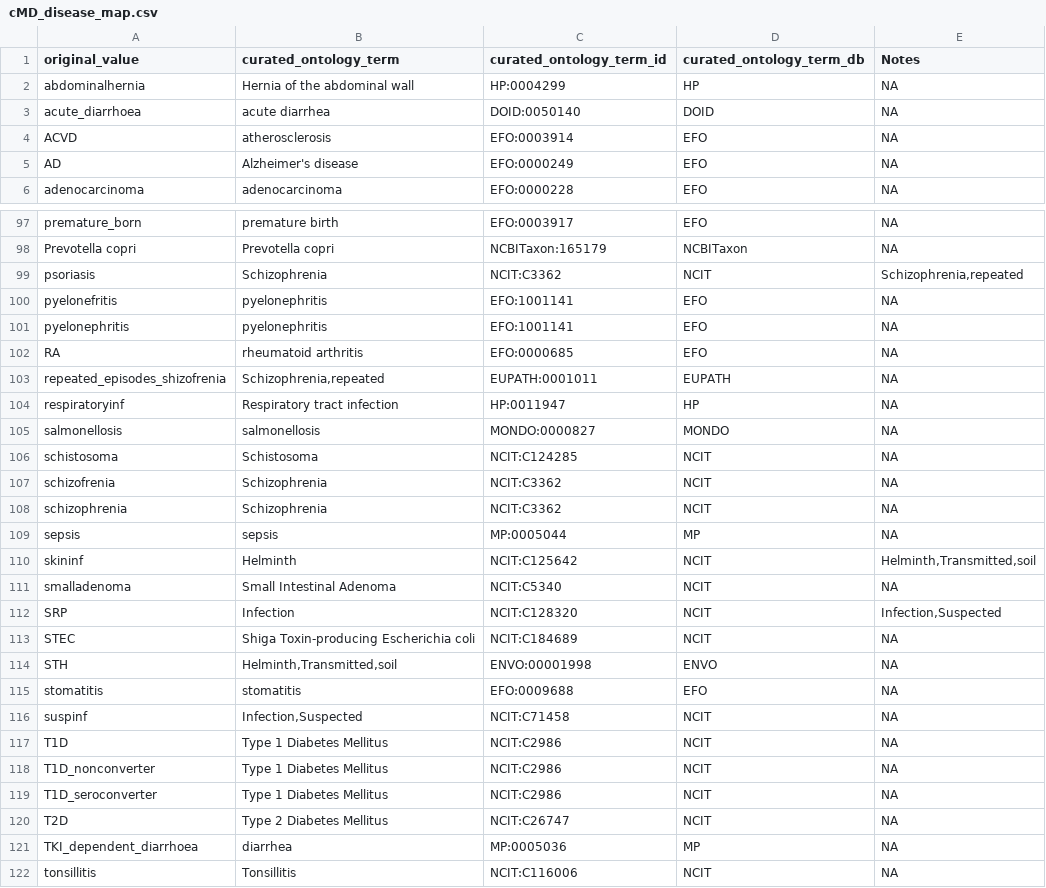
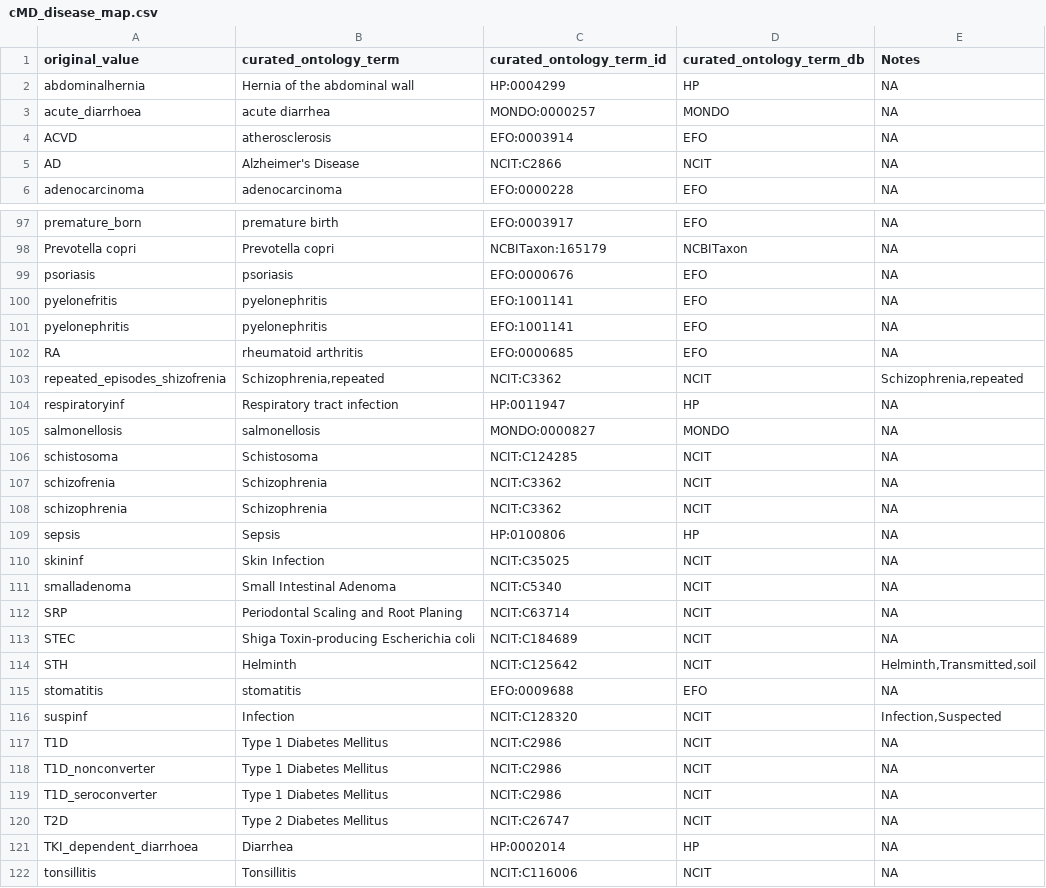
Before and after one commit to waldronlab/OmicsMLRepoData, a CSV file: curatedMetagenomicData/maps/cMD_disease_map.csv, drawn as a sheet; only a part is shown, gaps mark what is left out; the diff covers the shown part only.

```diff
--- a/curatedMetagenomicData/maps/cMD_disease_map.csv
+++ b/curatedMetagenomicData/maps/cMD_disease_map.csv
@@ -2,5 +2,5 @@
 "abdominalhernia","Hernia of the abdominal wall","HP:0004299","HP",NA
-"acute_diarrhoea","acute diarrhea","DOID:0050140","DOID",NA
+"acute_diarrhoea","acute diarrhea","MONDO:0000257","MONDO",NA
 "ACVD","atherosclerosis","EFO:0003914","EFO",NA
-"AD","Alzheimer's disease","EFO:0000249","EFO",NA
+"AD","Alzheimer's Disease","NCIT:C2866","NCIT",NA
 "adenocarcinoma","adenocarcinoma","EFO:0000228","EFO",NA
@@ -98,3 +98,3 @@
 "Prevotella copri","Prevotella copri","NCBITaxon:165179","NCBITaxon",NA
-"psoriasis","Schizophrenia","NCIT:C3362","NCIT","Schizophrenia,repeated"
+"psoriasis","psoriasis","EFO:0000676","EFO",NA
 "pyelonefritis","pyelonephritis","EFO:1001141","EFO",NA
@@ -102,3 +102,3 @@
 "RA","rheumatoid arthritis","EFO:0000685","EFO",NA
-"repeated_episodes_shizofrenia","Schizophrenia,repeated","EUPATH:0001011","EUPATH",NA
+"repeated_episodes_shizofrenia","Schizophrenia,repeated","NCIT:C3362","NCIT","Schizophrenia,repeated"
 "respiratoryinf","Respiratory tract infection","HP:0011947","HP",NA
@@ -108,10 +108,10 @@
 "schizophrenia","Schizophrenia","NCIT:C3362","NCIT",NA
-"sepsis","sepsis","MP:0005044","MP",NA
-"skininf","Helminth","NCIT:C125642","NCIT","Helminth,Transmitted,soil"
+"sepsis","Sepsis","HP:0100806","HP",NA
+"skininf","Skin Infection","NCIT:C35025","NCIT",NA
 "smalladenoma","Small Intestinal Adenoma","NCIT:C5340","NCIT",NA
-"SRP","Infection","NCIT:C128320","NCIT","Infection,Suspected"
+"SRP","Periodontal Scaling and Root Planing","NCIT:C63714","NCIT",NA
 "STEC","Shiga Toxin-producing Escherichia coli","NCIT:C184689","NCIT",NA
-"STH","Helminth,Transmitted,soil","ENVO:00001998","ENVO",NA
+"STH","Helminth","NCIT:C125642","NCIT","Helminth,Transmitted,soil"
 "stomatitis","stomatitis","EFO:0009688","EFO",NA
-"suspinf","Infection,Suspected","NCIT:C71458","NCIT",NA
+"suspinf","Infection","NCIT:C128320","NCIT","Infection,Suspected"
 "T1D","Type 1 Diabetes Mellitus","NCIT:C2986","NCIT",NA
@@ -120,3 +120,3 @@
 "T2D","Type 2 Diabetes Mellitus","NCIT:C26747","NCIT",NA
-"TKI_dependent_diarrhoea","diarrhea","MP:0005036","MP",NA
+"TKI_dependent_diarrhoea","Diarrhea","HP:0002014","HP",NA
 "tonsillitis","Tonsillitis","NCIT:C116006","NCIT",NA
```
Also changed, not shown: 6 edited cells elsewhere in this file, curatedMetagenomicData/maps/cMD_hla_map.csv, curatedMetagenomicData/maps/cMD_target_condition_map.csv, 7 other files.
